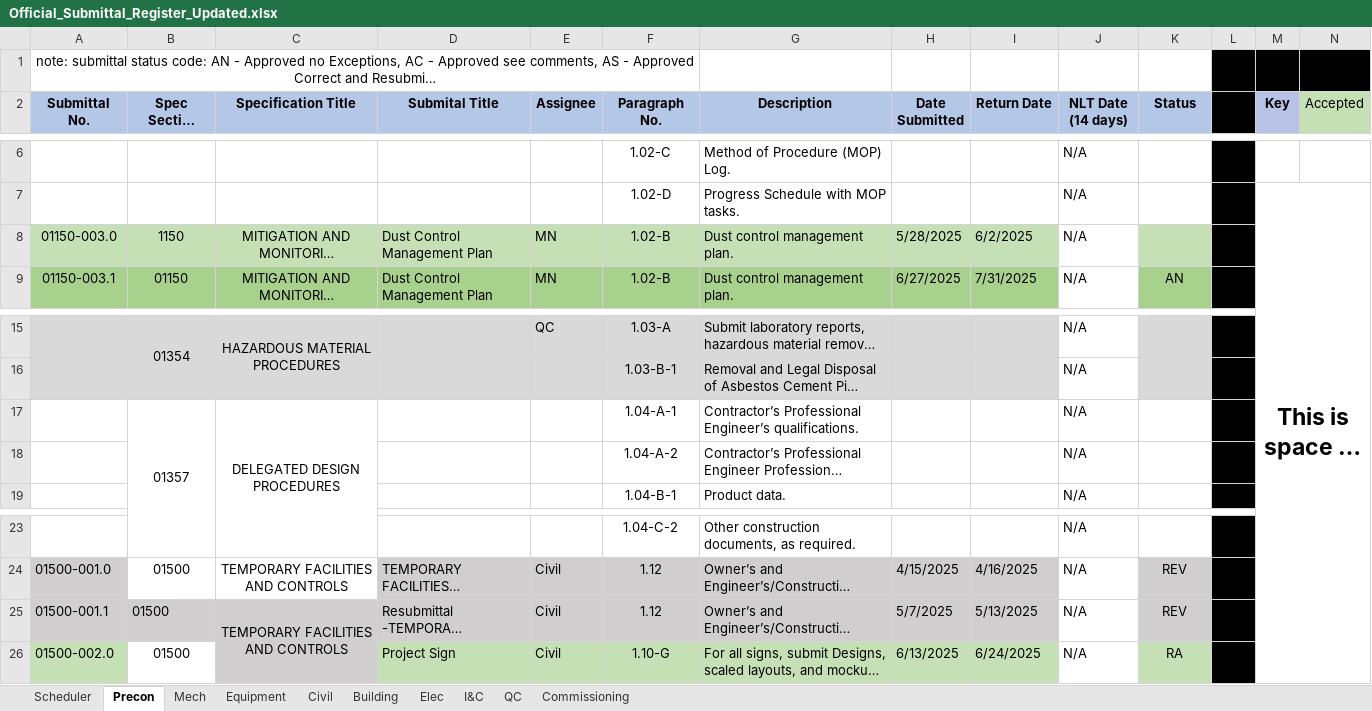
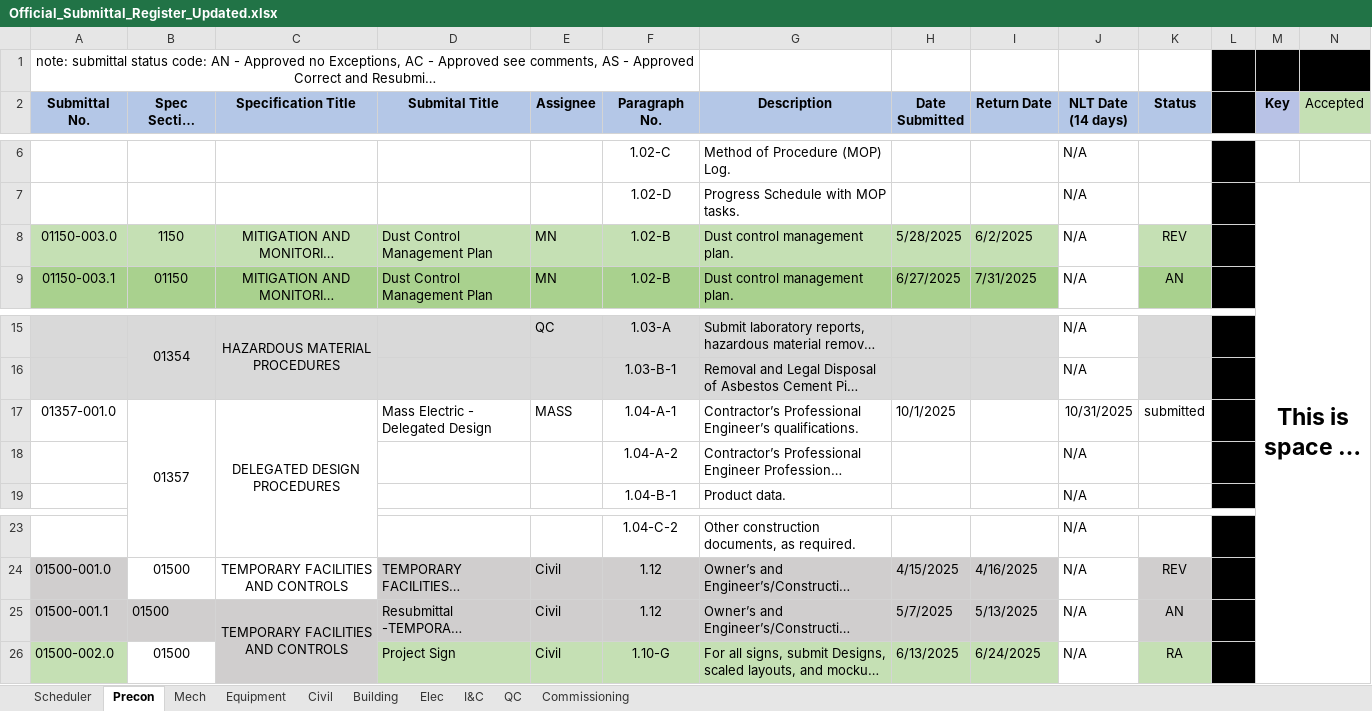
Before and after one commit to mchunNanBigIsland/submittal-register, an Excel workbook: Official_Submittal_Register_Updated.xlsx, sheet Precon, drawn as a sheet; only a part is shown, gaps mark what is left out; long unchanged cells end in …; values as stored, in another font and other column widths than the file's, no borders; conditional formats not drawn; removed rows and columns are numbered as before the commit, all else as after; rows hold the shown columns only; the diff names each change by its address in the sheet, - before the commit and + after, or states it on an @@ line.

```diff
--- a/Official_Submittal_Register_Updated.xlsx (sheet Precon)
+++ b/Official_Submittal_Register_Updated.xlsx (sheet Precon)
-K8 (Status): (empty)
+K8 (Status): REV
-row 17:  | 01357 | DELEGATED DESIGN PROCEDURES |  |  | 1.04-A-1 | Contractor’s Professional Engineer’s qualifications. |  |  | N/A
+row 17: 01357-001.0 | 01357 | DELEGATED DESIGN PROCEDURES | Mass Electric - Delegated Design | MASS | 1.04-A-1 | Contractor’s Professional Engineer’s qualifications. | 10/1/2025 |  | 10/31/2025 | submitted
-K25 (Status): REV
+K25 (Status): AN
```
Also changed, not shown: sheet Elec, sheet Mech, sheet I&C, sheet Civil, sheet Equipment.
